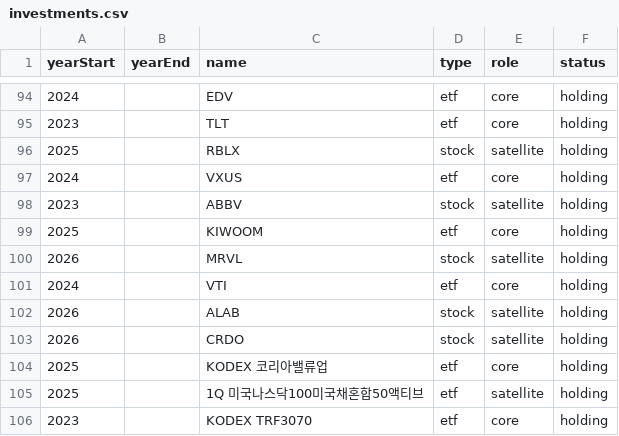
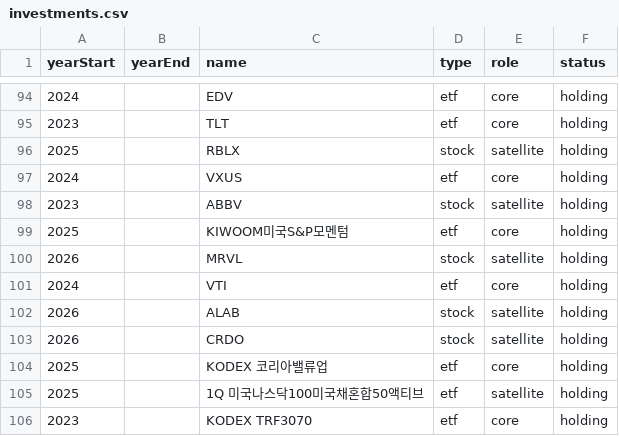
Before and after one commit to yulgon/investment-philosophy, a CSV file: docs/public/data/investments.csv, drawn as a sheet; only a part is shown, gaps mark what is left out.

```diff
--- a/docs/public/data/investments.csv
+++ b/docs/public/data/investments.csv
@@ -98,3 +98,3 @@ yearStart,yearEnd,name,type,role,status
 2023,,ABBV,stock,satellite,holding
-2025,,KIWOOM,etf,core,holding
+2025,,KIWOOM미국S&P모멘텀,etf,core,holding
 2026,,MRVL,stock,satellite,holding
```
Also changed, not shown: 8 other files.
